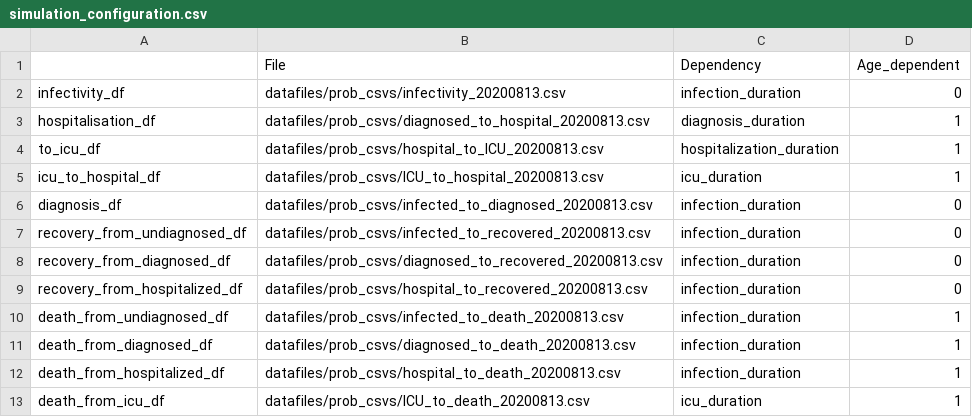
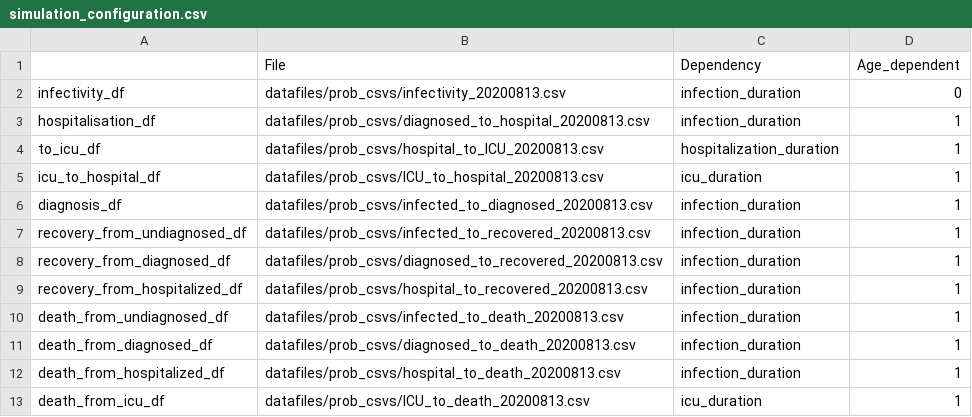
Before and after one commit to joba-1/Corona_Model, a CSV file: simulation_configuration.csv, drawn as a sheet.

```diff
--- a/simulation_configuration.csv
+++ b/simulation_configuration.csv
@@ -2,9 +2,9 @@
 infectivity_df,datafiles/prob_csvs/infectivity_20200813.csv,infection_duration,0
-hospitalisation_df,datafiles/prob_csvs/diagnosed_to_hospital_20200813.csv,diagnosis_duration,1
+hospitalisation_df,datafiles/prob_csvs/diagnosed_to_hospital_20200813.csv,infection_duration,1
 to_icu_df,datafiles/prob_csvs/hospital_to_ICU_20200813.csv,hospitalization_duration,1
 icu_to_hospital_df,datafiles/prob_csvs/ICU_to_hospital_20200813.csv,icu_duration,1
-diagnosis_df,datafiles/prob_csvs/infected_to_diagnosed_20200813.csv,infection_duration,0
-recovery_from_undiagnosed_df,datafiles/prob_csvs/infected_to_recovered_20200813.csv,infection_duration,0
-recovery_from_diagnosed_df,datafiles/prob_csvs/diagnosed_to_recovered_20200813.csv,infection_duration,0
-recovery_from_hospitalized_df,datafiles/prob_csvs/hospital_to_recovered_20200813.csv,infection_duration,0
+diagnosis_df,datafiles/prob_csvs/infected_to_diagnosed_20200813.csv,infection_duration,1
+recovery_from_undiagnosed_df,datafiles/prob_csvs/infected_to_recovered_20200813.csv,infection_duration,1
+recovery_from_diagnosed_df,datafiles/prob_csvs/diagnosed_to_recovered_20200813.csv,infection_duration,1
+recovery_from_hospitalized_df,datafiles/prob_csvs/hospital_to_recovered_20200813.csv,infection_duration,1
 death_from_undiagnosed_df,datafiles/prob_csvs/infected_to_death_20200813.csv,infection_duration,1
```
Also changed, not shown: 1 other file.
